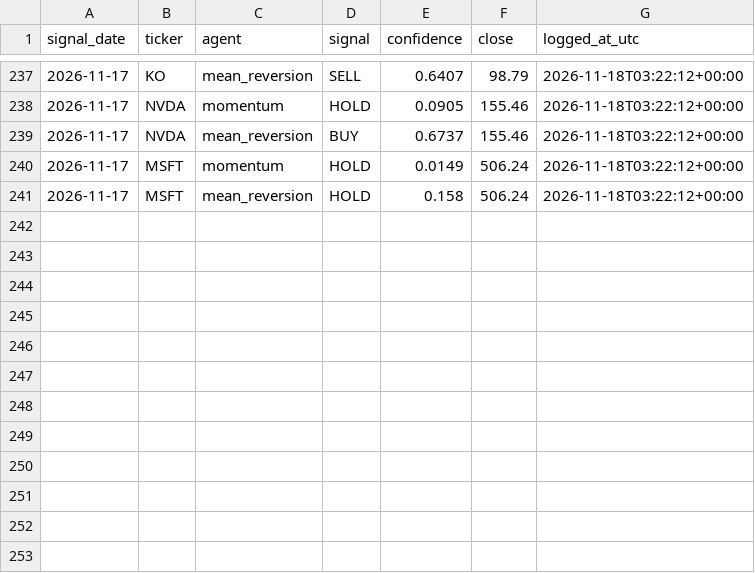
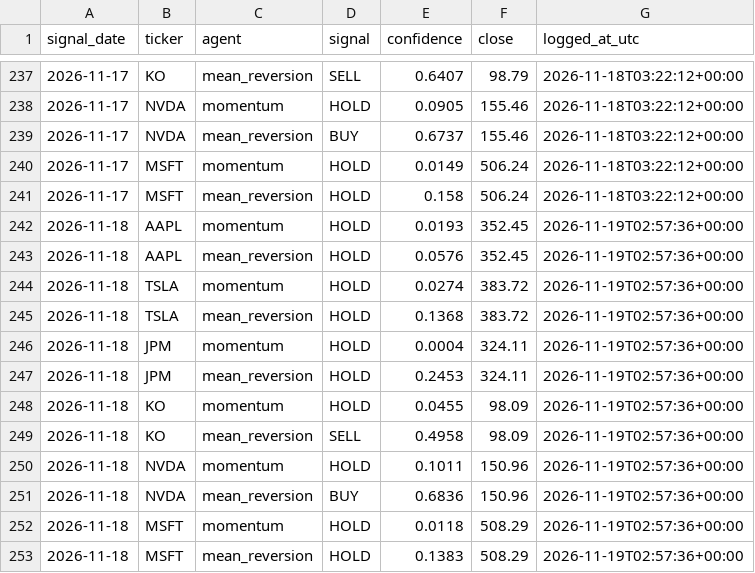
Before and after one commit to Ishann1616/market-intelligence-system, a CSV file: logs/signal_log.csv, drawn as a sheet; only a part is shown, gaps mark what is left out; the diff names each change by its address in the sheet, - before the commit and + after, or states it on an @@ line.

Commit message:
Signal log: 2026-11-19

```diff
--- a/logs/signal_log.csv
+++ b/logs/signal_log.csv
+row 242: 2026-11-18 | AAPL | momentum | HOLD | 0.0193 | 352.45 | 2026-11-19T02:57:36+00:00
+row 243: 2026-11-18 | AAPL | mean_reversion | HOLD | 0.0576 | 352.45 | 2026-11-19T02:57:36+00:00
+row 244: 2026-11-18 | TSLA | momentum | HOLD | 0.0274 | 383.72 | 2026-11-19T02:57:36+00:00
+row 245: 2026-11-18 | TSLA | mean_reversion | HOLD | 0.1368 | 383.72 | 2026-11-19T02:57:36+00:00
+row 246: 2026-11-18 | JPM | momentum | HOLD | 0.0004 | 324.11 | 2026-11-19T02:57:36+00:00
+row 247: 2026-11-18 | JPM | mean_reversion | HOLD | 0.2453 | 324.11 | 2026-11-19T02:57:36+00:00
+row 248: 2026-11-18 | KO | momentum | HOLD | 0.0455 | 98.09 | 2026-11-19T02:57:36+00:00
+row 249: 2026-11-18 | KO | mean_reversion | SELL | 0.4958 | 98.09 | 2026-11-19T02:57:36+00:00
+row 250: 2026-11-18 | NVDA | momentum | HOLD | 0.1011 | 150.96 | 2026-11-19T02:57:36+00:00
+row 251: 2026-11-18 | NVDA | mean_reversion | BUY | 0.6836 | 150.96 | 2026-11-19T02:57:36+00:00
+row 252: 2026-11-18 | MSFT | momentum | HOLD | 0.0118 | 508.29 | 2026-11-19T02:57:36+00:00
+row 253: 2026-11-18 | MSFT | mean_reversion | HOLD | 0.1383 | 508.29 | 2026-11-19T02:57:36+00:00
```
